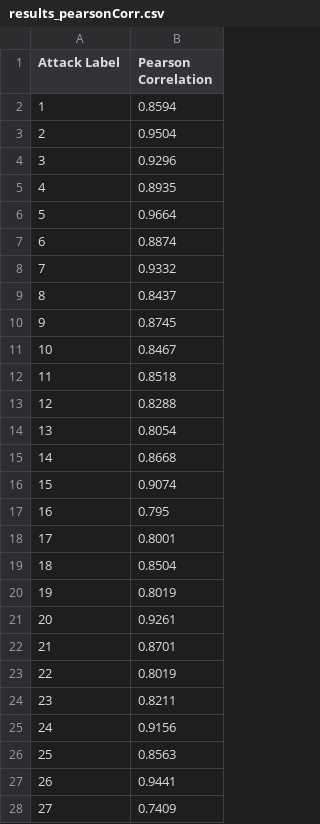
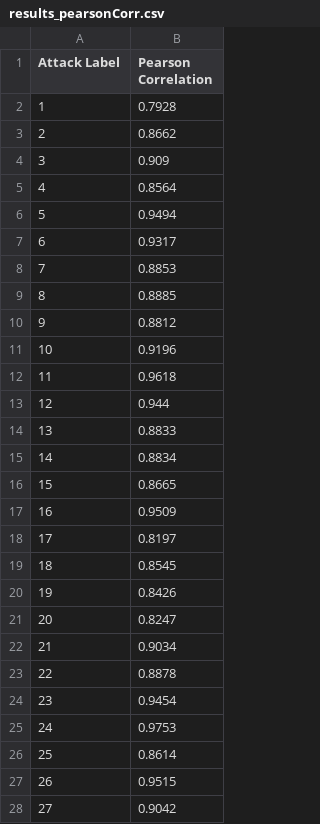
Before and after one commit to jsakhnin/multiclass_IDS_smartgrid, a CSV file: output/results_pearsonCorr.csv, drawn as a sheet; only a part is shown; the diff covers the shown part only.

```diff
--- a/output/results_pearsonCorr.csv
+++ b/output/results_pearsonCorr.csv
@@ -1,28 +1,28 @@
 Attack Label,Pearson Correlation
-1,0.8594
-2,0.9504
-3,0.9296
-4,0.8935
-5,0.9664
-6,0.8874
-7,0.9332
-8,0.8437
-9,0.8745
-10,0.8467
-11,0.8518
-12,0.8288
-13,0.8054
-14,0.8668
-15,0.9074
-16,0.795
-17,0.8001
-18,0.8504
-19,0.8019
-20,0.9261
-21,0.8701
-22,0.8019
-23,0.8211
-24,0.9156
-25,0.8563
-26,0.9441
-27,0.7409
+1,0.7928
+2,0.8662
+3,0.909
+4,0.8564
+5,0.9494
+6,0.9317
+7,0.8853
+8,0.8885
+9,0.8812
+10,0.9196
+11,0.9618
+12,0.944
+13,0.8833
+14,0.8834
+15,0.8665
+16,0.9509
+17,0.8197
+18,0.8545
+19,0.8426
+20,0.8247
+21,0.9034
+22,0.8878
+23,0.9454
+24,0.9753
+25,0.8614
+26,0.9515
+27,0.9042
```
Also changed, not shown: 9 edited cells elsewhere in this file, 35 other files.
